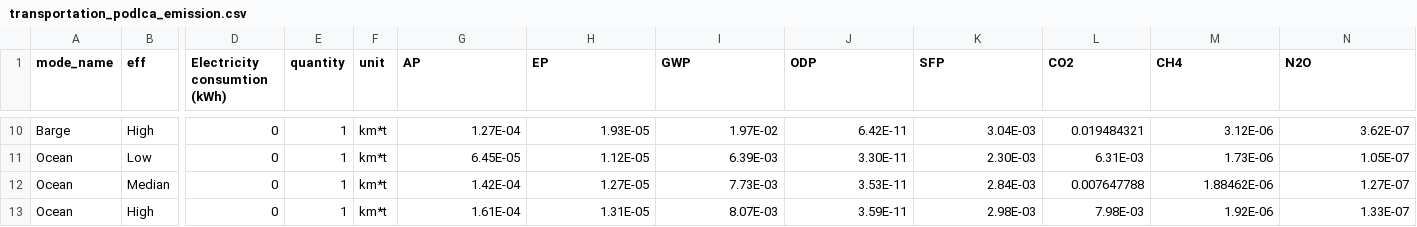
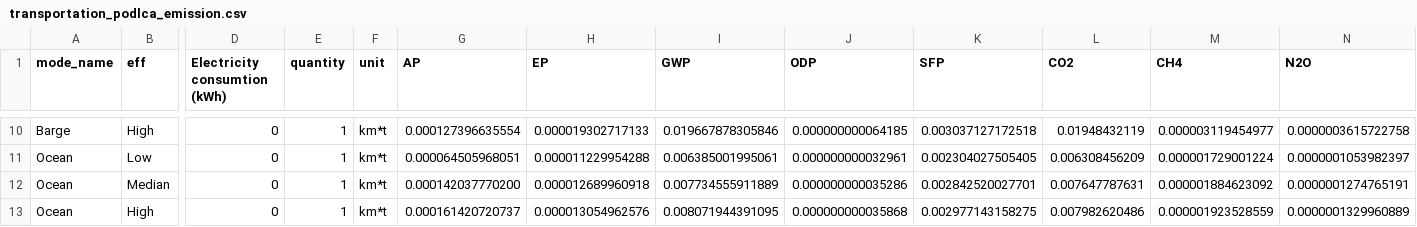
Before and after one commit to POD-LCA/pod_lca, a CSV file: data/transportation_podlca_emission.csv, drawn as a sheet; only a part is shown, gaps mark what is left out; the diff covers the shown part only; the diff names each change by its address in the sheet, - before the commit and + after, or states it on an @@ line.

```diff
--- a/data/transportation_podlca_emission.csv
+++ b/data/transportation_podlca_emission.csv
-G10 (AP): 1.27E-04
+G10 (AP): 0.000127396635554
-H10 (EP): 1.93E-05
+H10 (EP): 0.000019302717133
-I10 (GWP): 1.97E-02
+I10 (GWP): 0.019667878305846
-J10 (ODP): 6.42E-11
+J10 (ODP): 0.000000000064185
-K10 (SFP): 3.04E-03
+K10 (SFP): 0.003037127172518
-L10 (CO2): 0.019484321
+L10 (CO2): 0.01948432119
-M10 (CH4): 3.12E-06
+M10 (CH4): 0.000003119454977
-N10 (N2O): 3.62E-07
+N10 (N2O): 0.0000003615722758
-G11 (AP): 6.45E-05
+G11 (AP): 0.000064505968051
-H11 (EP): 1.12E-05
+H11 (EP): 0.000011229954288
-I11 (GWP): 6.39E-03
+I11 (GWP): 0.006385001995061
-J11 (ODP): 3.30E-11
+J11 (ODP): 0.000000000032961
-K11 (SFP): 2.30E-03
+K11 (SFP): 0.002304027505405
-L11 (CO2): 6.31E-03
+L11 (CO2): 0.006308456209
-M11 (CH4): 1.73E-06
+M11 (CH4): 0.000001729001224
-N11 (N2O): 1.05E-07
+N11 (N2O): 0.0000001053982397
-G12 (AP): 1.42E-04
+G12 (AP): 0.000142037770200
-H12 (EP): 1.27E-05
+H12 (EP): 0.000012689960918
-I12 (GWP): 7.73E-03
+I12 (GWP): 0.007734555911889
-J12 (ODP): 3.53E-11
+J12 (ODP): 0.000000000035286
-K12 (SFP): 2.84E-03
+K12 (SFP): 0.002842520027701
-L12 (CO2): 0.007647788
+L12 (CO2): 0.007647787631
-M12 (CH4): 1.88462E-06
+M12 (CH4): 0.000001884623092
-N12 (N2O): 1.27E-07
+N12 (N2O): 0.0000001274765191
-G13 (AP): 1.61E-04
+G13 (AP): 0.000161420720737
-H13 (EP): 1.31E-05
+H13 (EP): 0.000013054962576
-I13 (GWP): 8.07E-03
+I13 (GWP): 0.008071944391095
-J13 (ODP): 3.59E-11
+J13 (ODP): 0.000000000035868
-K13 (SFP): 2.98E-03
+K13 (SFP): 0.002977143158275
-L13 (CO2): 7.98E-03
+L13 (CO2): 0.007982620486
-M13 (CH4): 1.92E-06
+M13 (CH4): 0.000001923528559
-N13 (N2O): 1.33E-07
+N13 (N2O): 0.0000001329960889
```
Also changed, not shown: 115 edited cells elsewhere in this file, 7 other files.
